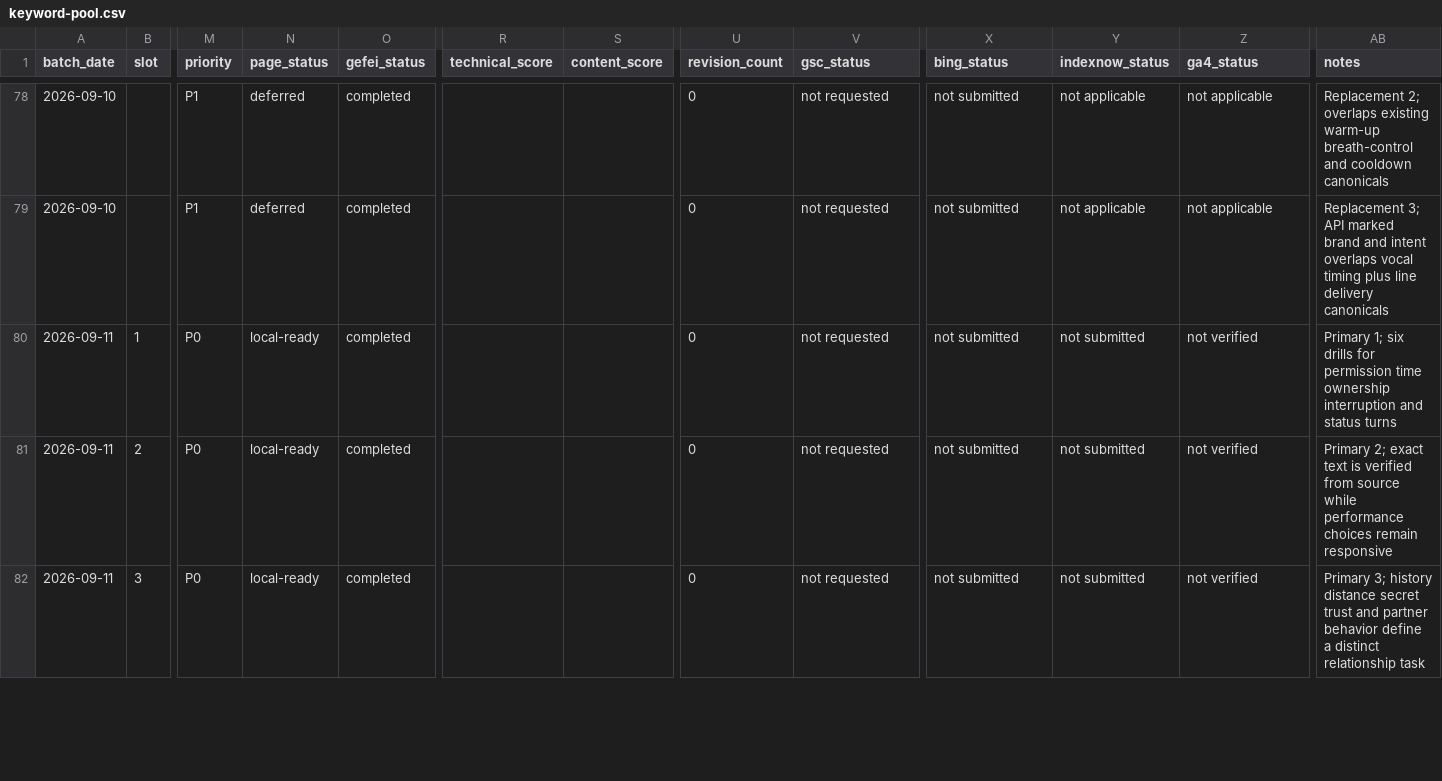
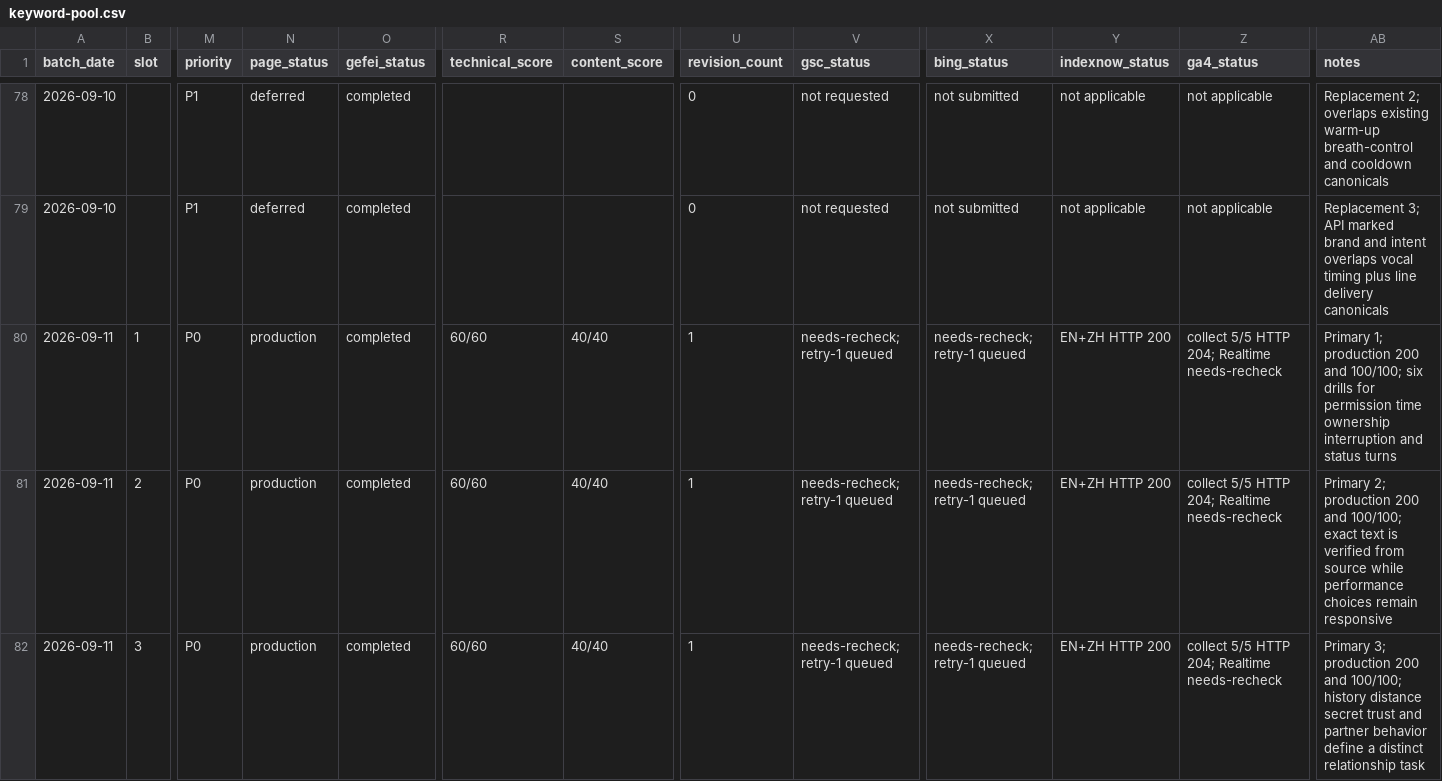
Before and after one commit to lisheng3698-design/thechoicervoicer-me, a CSV file: docs/keyword-pool.csv, drawn as a sheet; only a part is shown, gaps mark what is left out; the diff covers the shown part only; the diff names each change by its address in the sheet, - before the commit and + after, or states it on an @@ line.

```diff
--- a/docs/keyword-pool.csv
+++ b/docs/keyword-pool.csv
-N80:N82 (page_status): local-ready
+N80:N82 (page_status): production
-R80:R82 (technical_score): (empty)
+R80:R82 (technical_score): 60/60
-S80:S82 (content_score): (empty)
+S80:S82 (content_score): 40/40
-U80:U82 (revision_count): 0
+U80:U82 (revision_count): 1
-V80:V82 (gsc_status): not requested
+V80:V82 (gsc_status): needs-recheck; retry-1 queued
-X80:X82 (bing_status): not submitted
+X80:X82 (bing_status): needs-recheck; retry-1 queued
-Y80:Y82 (indexnow_status): not submitted
+Y80:Y82 (indexnow_status): EN+ZH HTTP 200
-Z80:Z82 (ga4_status): not verified
+Z80:Z82 (ga4_status): collect 5/5 HTTP 204; Realtime needs-recheck
-AB80 (notes): Primary 1; six drills…
+AB80 (notes): Primary 1; production 200 and 100/100; six drills…
-AB81 (notes): Primary 2; exact text…
+AB81 (notes): Primary 2; production 200 and 100/100; exact text…
-AB82 (notes): Primary 3; history distance…
+AB82 (notes): Primary 3; production 200 and 100/100; history distance…
```
Also changed, not shown: 18 edited cells elsewhere in this file, 2 other files.
